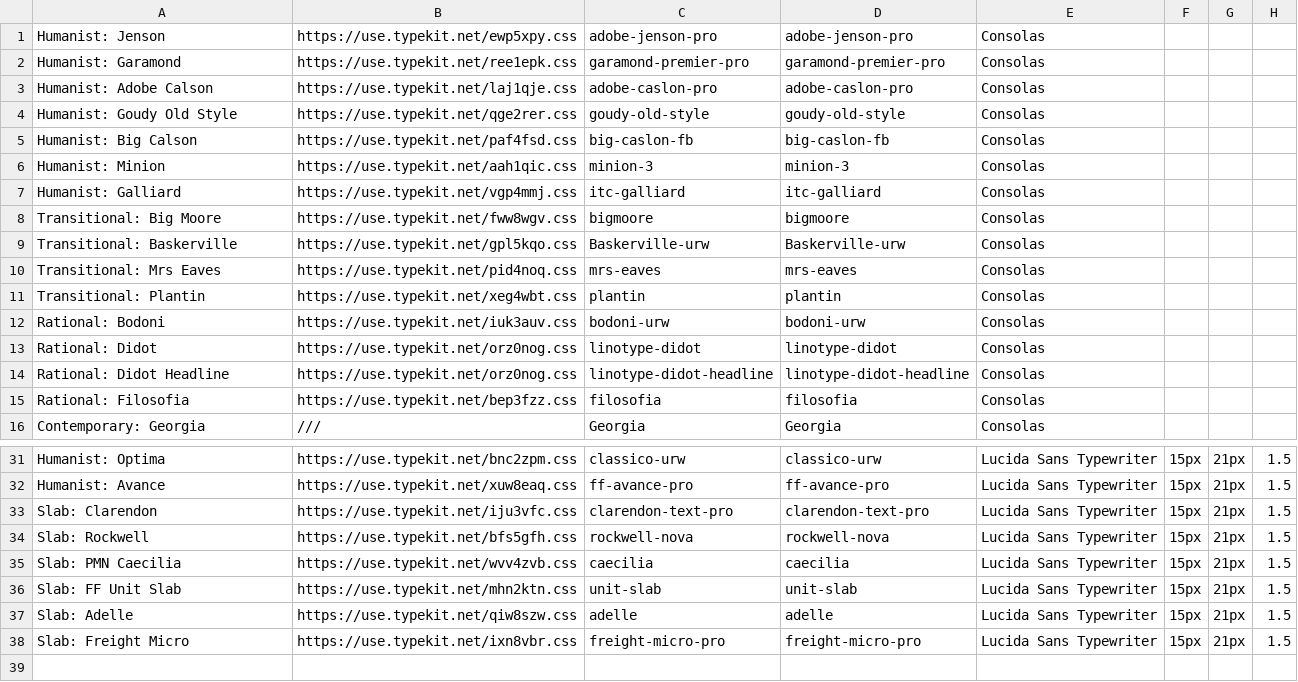
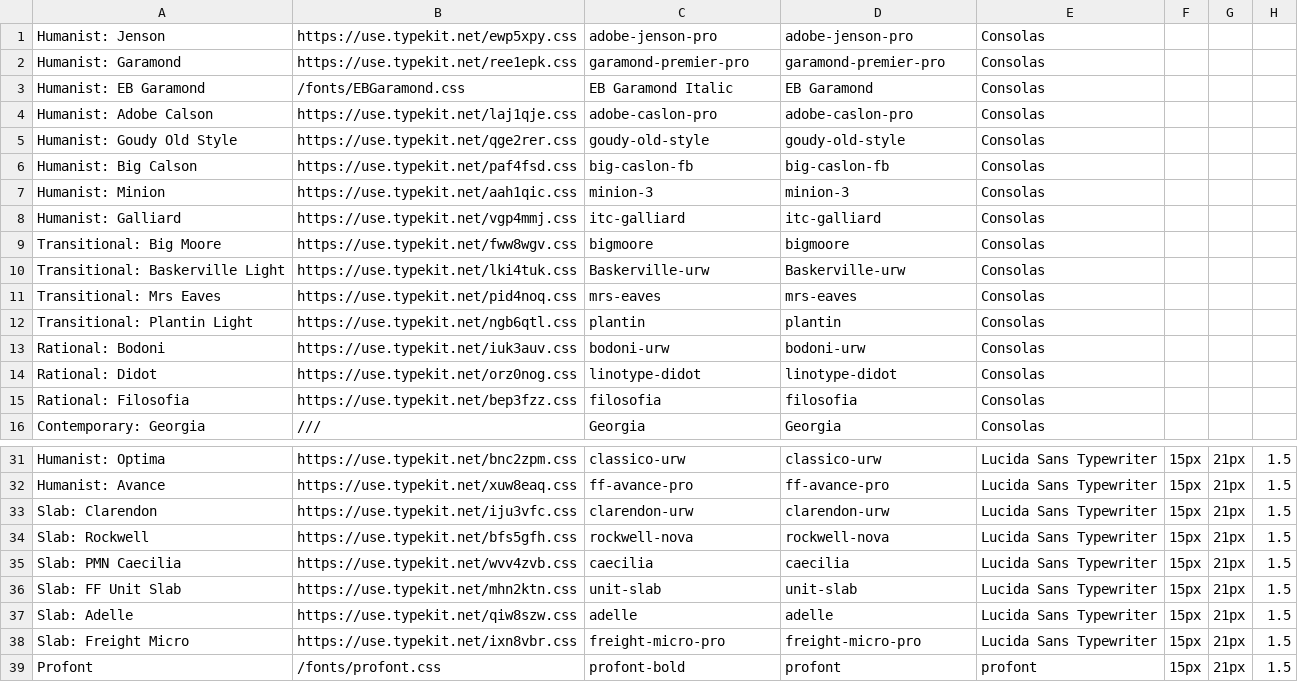
Before and after one commit to lucabol/MyBlog, a CSV file: static/fonts.csv, drawn as a sheet; only a part is shown, gaps mark what is left out.

Commit message:
Adding fonts, refactoring grid

```diff
--- a/static/fonts.csv
+++ b/static/fonts.csv
@@ -2,2 +2,3 @@
 "Humanist: Garamond","https://use.typekit.net/ree1epk.css","garamond-premier-pro","garamond-premier-pro","Consolas",,,
+"Humanist: EB Garamond","/fonts/EBGaramond.css","EB Garamond Italic","EB Garamond","Consolas",,,
 "Humanist: Adobe Calson","https://use.typekit.net/laj1qje.css","adobe-caslon-pro","adobe-caslon-pro","Consolas",,,
@@ -8,8 +9,7 @@
 "Transitional: Big Moore","https://use.typekit.net/fww8wgv.css","bigmoore","bigmoore","Consolas",,,
-"Transitional: Baskerville","https://use.typekit.net/gpl5kqo.css","Baskerville-urw","Baskerville-urw","Consolas",,,
+"Transitional: Baskerville Light","https://use.typekit.net/lki4tuk.css","Baskerville-urw","Baskerville-urw","Consolas",,,
 "Transitional: Mrs Eaves","https://use.typekit.net/pid4noq.css","mrs-eaves","mrs-eaves","Consolas",,,
-"Transitional: Plantin","https://use.typekit.net/xeg4wbt.css","plantin","plantin","Consolas",,,
+"Transitional: Plantin Light","https://use.typekit.net/ngb6qtl.css","plantin","plantin","Consolas",,,
 "Rational: Bodoni","https://use.typekit.net/iuk3auv.css","bodoni-urw","bodoni-urw","Consolas",,,
 "Rational: Didot","https://use.typekit.net/orz0nog.css","linotype-didot","linotype-didot","Consolas",,,
-"Rational: Didot Headline","https://use.typekit.net/orz0nog.css","linotype-didot-headline","linotype-didot-headline","Consolas",,,
 "Rational: Filosofia","https://use.typekit.net/bep3fzz.css","filosofia","filosofia","Consolas",,,
@@ -32,3 +32,3 @@
 "Humanist: Avance","https://use.typekit.net/xuw8eaq.css","ff-avance-pro","ff-avance-pro","Lucida Sans Typewriter","15px","21px","1.5"
-"Slab: Clarendon","https://use.typekit.net/iju3vfc.css","clarendon-text-pro","clarendon-text-pro","Lucida Sans Typewriter","15px","21px","1.5"
+"Slab: Clarendon","https://use.typekit.net/iju3vfc.css","clarendon-urw","clarendon-urw","Lucida Sans Typewriter","15px","21px","1.5"
 "Slab: Rockwell","https://use.typekit.net/bfs5gfh.css","rockwell-nova","rockwell-nova","Lucida Sans Typewriter","15px","21px","1.5"
@@ -38 +38,2 @@
 "Slab: Freight Micro","https://use.typekit.net/ixn8vbr.css","freight-micro-pro","freight-micro-pro","Lucida Sans Typewriter","15px","21px","1.5"
+"Profont","/fonts/profont.css","profont-bold","profont","profont","15px","21px","1.5"
```
Also changed, not shown: 20 other files.
